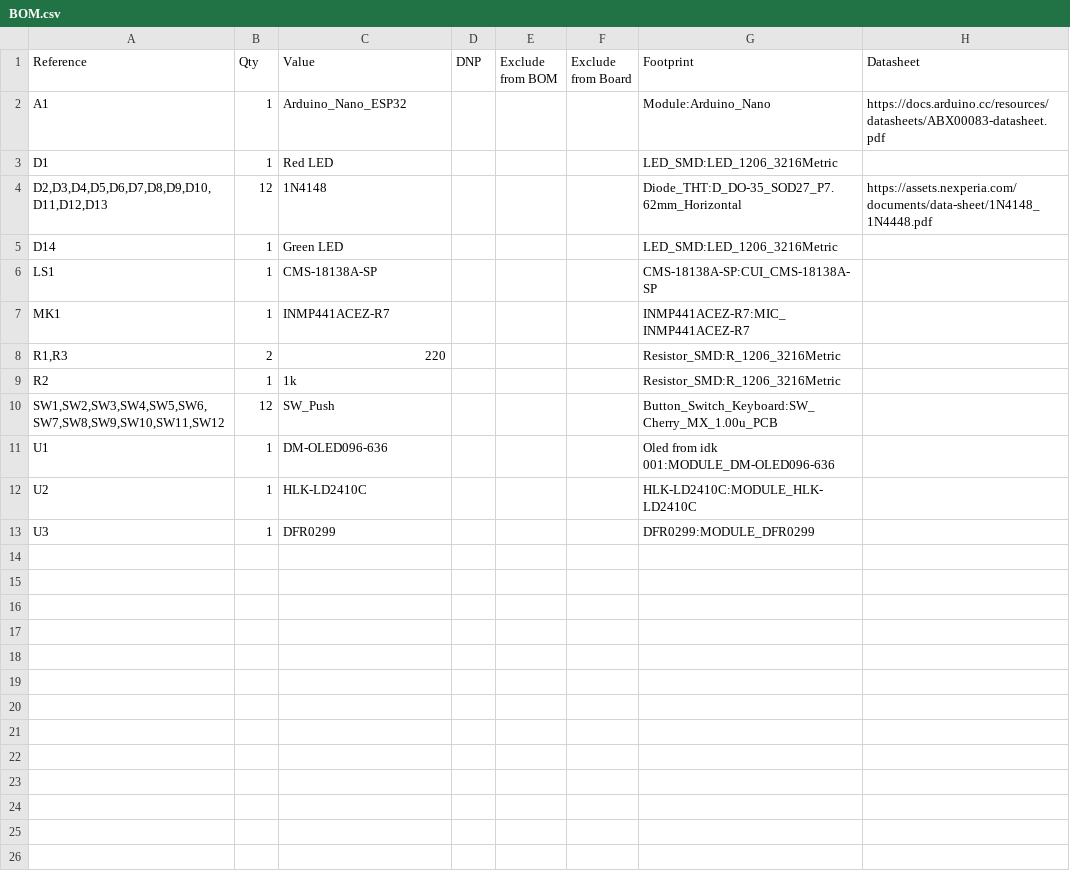
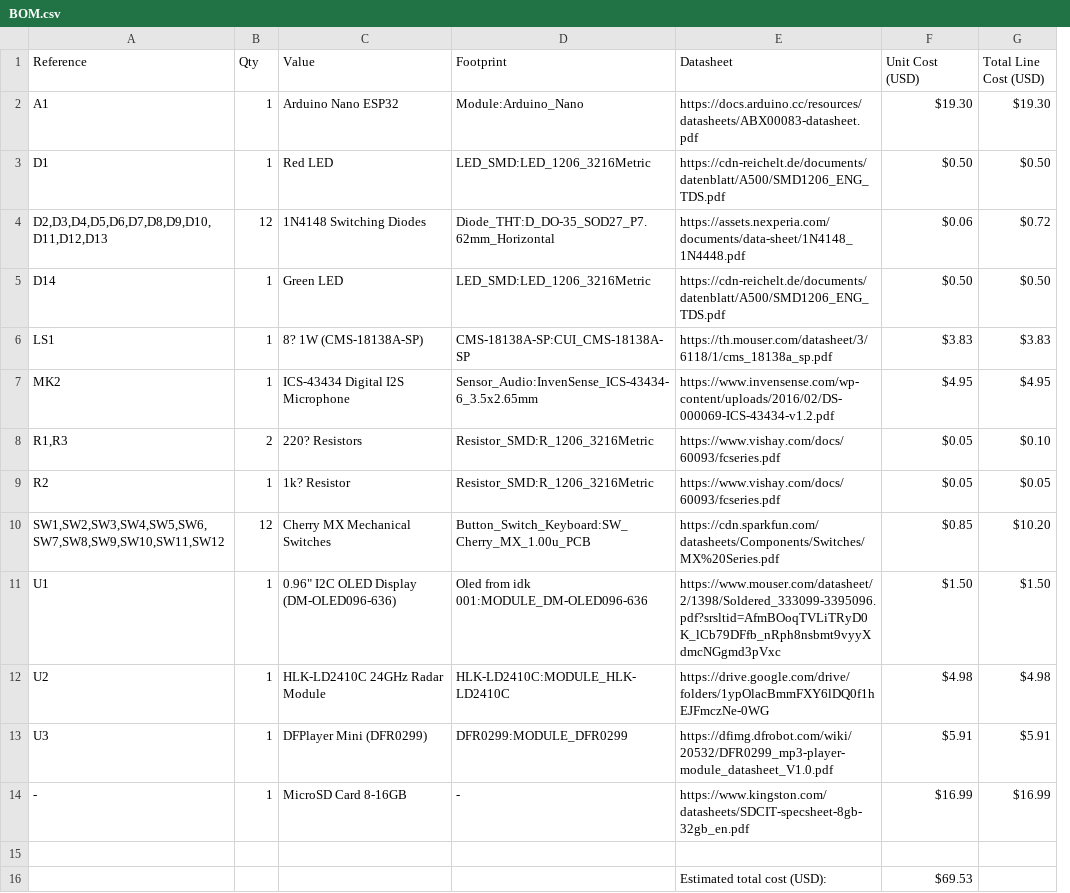
Before and after one commit to NattDocumented/HSOD-Home-Security-Of-DOOM, a CSV file: BOM/BOM.csv, drawn as a sheet; removed rows and columns are numbered as before the commit, all else as after; the diff names each change by its address in the sheet, - before the commit and + after, or states it on an @@ line.

```diff
--- a/BOM/BOM.csv
+++ b/BOM/BOM.csv
-column D (DNP), empty
-column E (Exclude from BOM), empty
-column F (Exclude from Board), empty
+column F (Unit Cost (USD)), rows 2-6: $19.30 | $0.50 | $0.06 | $0.50 | $3.83; rows 8-13: $0.05 | $0.05 | $0.85 | $1.50 | $4.98 | $5.91
+column G (Total Line Cost (USD)), rows 2-6: $19.30 | $0.50 | $0.72 | $0.50 | $3.83; rows 8-13: $0.10 | $0.05 | $10.20 | $1.50 | $4.98 | $5.91
-C2 (Value): Arduino_Nano_ESP32
+C2 (Value): Arduino Nano ESP32
-E3 (Datasheet): (empty)
+E3 (Datasheet): https://cdn-reichelt.de/documents/datenblatt/A500/SMD1206_ENG_TDS.pdf
-C4 (Value): 1N4148
+C4 (Value): 1N4148 Switching Diodes
-E5 (Datasheet): (empty)
+E5 (Datasheet): https://cdn-reichelt.de/documents/datenblatt/A500/SMD1206_ENG_TDS.pdf
-C6 (Value): CMS-18138A-SP
+C6 (Value): 8? 1W (CMS-18138A-SP)
-E6 (Datasheet): (empty)
+E6 (Datasheet): https://th.mouser.com/datasheet/3/6118/1/cms_18138a_sp.pdf
-row 7: MK1 | 1 | INMP441ACEZ-R7 |  |  |  | INMP441ACEZ-R7:MIC_INMP441ACEZ-R7
+row 7: MK2 | 1 | ICS-43434 Digital I2S Microphone | Sensor_Audio:InvenSense_ICS-43434-6_3.5x2.65mm | https://www.invensense.com/wp-content/uploads/2016/02/DS-000069-ICS-43434-v1.2.pdf | $4.95 | $4.95
-C8 (Value): 220
+C8 (Value): 220? Resistors
-E8:E9 (Datasheet): (empty)
+E8:E9 (Datasheet): https://www.vishay.com/docs/60093/fcseries.pdf
-C9 (Value): 1k
+C9 (Value): 1k? Resistor
-C10 (Value): SW_Push
+C10 (Value): Cherry MX Mechanical Switches
-E10 (Datasheet): (empty)
+E10 (Datasheet): https://cdn.sparkfun.com/datasheets/Components/Switches/MX%20Series.pdf
-C11 (Value): DM-OLED096-636
+C11 (Value): 0.96" I2C OLED Display (DM-OLED096-636)
-E11 (Datasheet): (empty)
+E11 (Datasheet): https://www.mouser.com/datasheet/2/1398/Soldered_333099-3395096.pdf?srsltid=AfmBOoqTVLiTRyD0K_lCb79DFfb_nRph8nsbmt9vyyXdmcNGgmd3pVxc
-C12 (Value): HLK-LD2410C
+C12 (Value): HLK-LD2410C 24GHz Radar Module
-E12 (Datasheet): (empty)
+E12 (Datasheet): https://drive.google.com/drive/folders/1ypOlacBmmFXY6lDQ0f1hEJFmczNe-0WG
-C13 (Value): DFR0299
+C13 (Value): DFPlayer Mini (DFR0299)
-E13 (Datasheet): (empty)
+E13 (Datasheet): https://dfimg.dfrobot.com/wiki/20532/DFR0299_mp3-player-module_datasheet_V1.0.pdf
+row 14: - | 1 | MicroSD Card 8-16GB | - | https://www.kingston.com/datasheets/SDCIT-specsheet-8gb-32gb_en.pdf | $16.99 | $16.99
+row 15: (empty)
+row 16:  |  |  |  | Estimated total cost (USD): | $69.53
```
Also changed, not shown: 2 other files.
